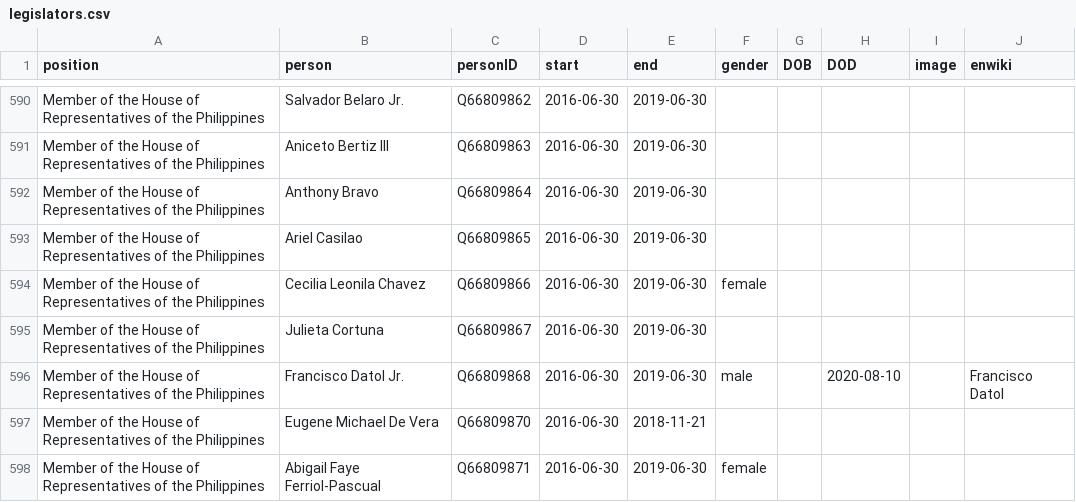
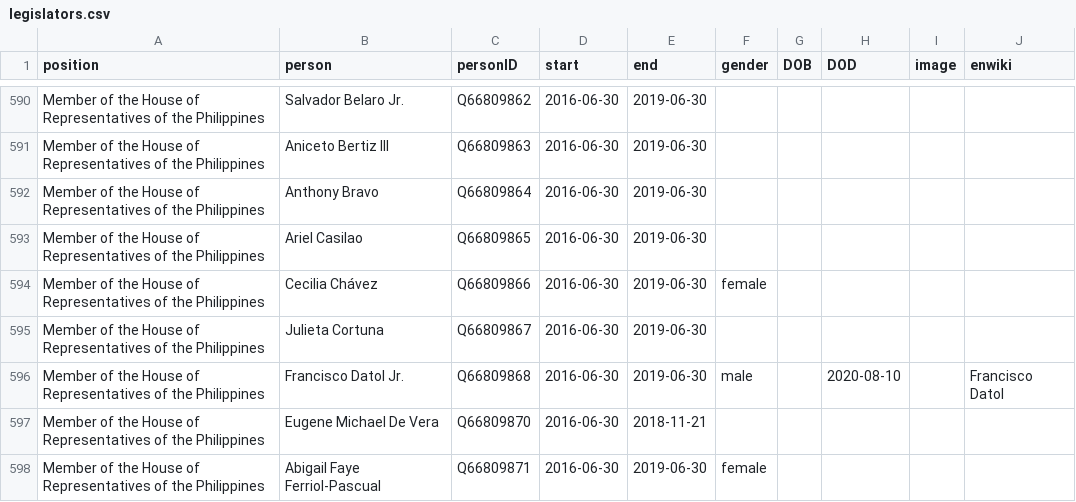
Before and after one commit to every-politician-scrapers/philippines-ministers, a CSV file: html/legislators.csv, drawn as a sheet; only a part is shown, gaps mark what is left out.

```diff
--- a/html/legislators.csv
+++ b/html/legislators.csv
@@ -593,3 +593,3 @@ Member of the House of Representatives of the Philippines,Anthony Bravo,Q6680986
 Member of the House of Representatives of the Philippines,Ariel Casilao,Q66809865,2016-06-30,2019-06-30,,,,,
-Member of the House of Representatives of the Philippines,Cecilia Leonila Chavez,Q66809866,2016-06-30,2019-06-30,female,,,,
+Member of the House of Representatives of the Philippines,Cecilia Chávez,Q66809866,2016-06-30,2019-06-30,female,,,,
 Member of the House of Representatives of the Philippines,Julieta Cortuna,Q66809867,2016-06-30,2019-06-30,,,,,
```
Also changed, not shown: html/family.csv.
